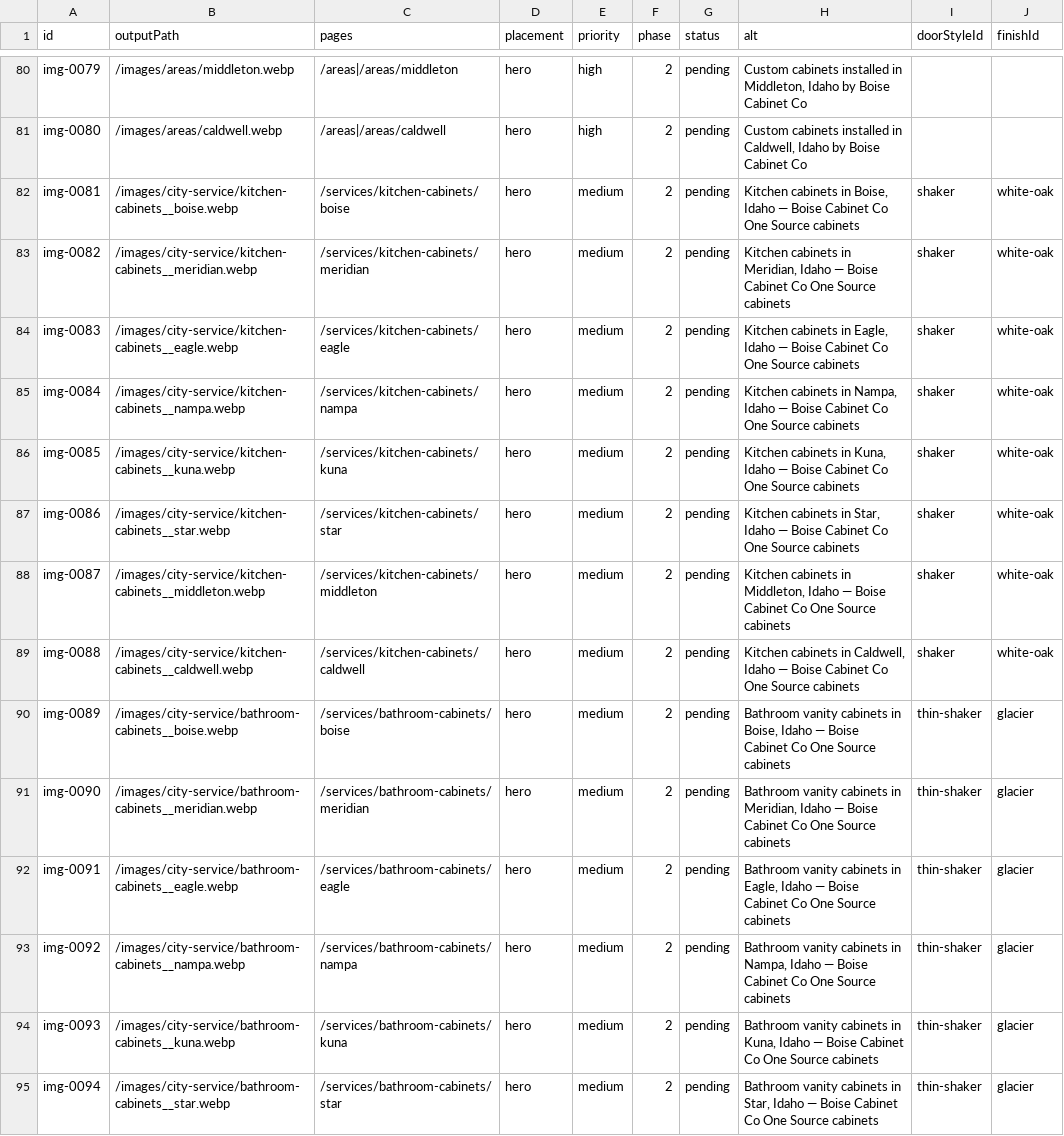
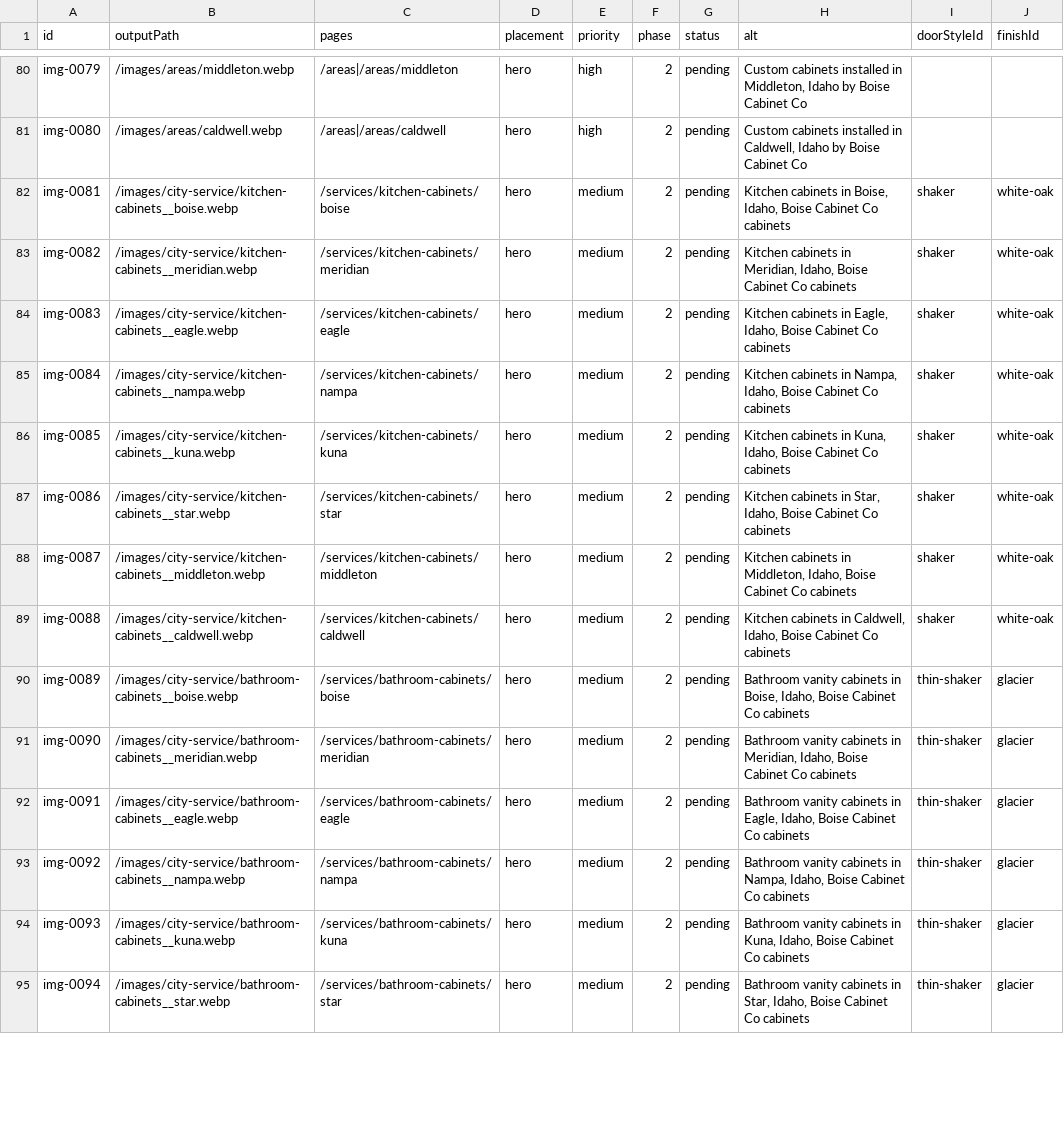
Before and after one commit to webiq1206/Boise-Cabinet-Co, a CSV file: docs/image-audit-manifest.csv, drawn as a sheet; only a part is shown, gaps mark what is left out; the diff covers the shown part only; the diff names each change by its address in the sheet, - before the commit and + after, or states it on an @@ line.

```diff
--- a/docs/image-audit-manifest.csv
+++ b/docs/image-audit-manifest.csv
-H82 (alt): …in Boise, Idaho — Boise Cabinet Co One Source cabinets
+H82 (alt): …in Boise, Idaho, Boise Cabinet Co cabinets
-H83 (alt): …in Meridian, Idaho — Boise Cabinet Co One Source cabinets
+H83 (alt): …in Meridian, Idaho, Boise Cabinet Co cabinets
-H84 (alt): …in Eagle, Idaho — Boise Cabinet Co One Source cabinets
+H84 (alt): …in Eagle, Idaho, Boise Cabinet Co cabinets
-H85 (alt): …in Nampa, Idaho — Boise Cabinet Co One Source cabinets
+H85 (alt): …in Nampa, Idaho, Boise Cabinet Co cabinets
-H86 (alt): …in Kuna, Idaho — Boise Cabinet Co One Source cabinets
+H86 (alt): …in Kuna, Idaho, Boise Cabinet Co cabinets
-H87 (alt): …in Star, Idaho — Boise Cabinet Co One Source cabinets
+H87 (alt): …in Star, Idaho, Boise Cabinet Co cabinets
-H88 (alt): …in Middleton, Idaho — Boise Cabinet Co One Source cabinets
+H88 (alt): …in Middleton, Idaho, Boise Cabinet Co cabinets
-H89 (alt): …in Caldwell, Idaho — Boise Cabinet Co One Source cabinets
+H89 (alt): …in Caldwell, Idaho, Boise Cabinet Co cabinets
-H90 (alt): …in Boise, Idaho — Boise Cabinet Co One Source cabinets
+H90 (alt): …in Boise, Idaho, Boise Cabinet Co cabinets
-H91 (alt): …in Meridian, Idaho — Boise Cabinet Co One Source cabinets
+H91 (alt): …in Meridian, Idaho, Boise Cabinet Co cabinets
-H92 (alt): …in Eagle, Idaho — Boise Cabinet Co One Source cabinets
+H92 (alt): …in Eagle, Idaho, Boise Cabinet Co cabinets
-H93 (alt): …in Nampa, Idaho — Boise Cabinet Co One Source cabinets
+H93 (alt): …in Nampa, Idaho, Boise Cabinet Co cabinets
-H94 (alt): …in Kuna, Idaho — Boise Cabinet Co One Source cabinets
+H94 (alt): …in Kuna, Idaho, Boise Cabinet Co cabinets
-H95 (alt): …in Star, Idaho — Boise Cabinet Co One Source cabinets
+H95 (alt): …in Star, Idaho, Boise Cabinet Co cabinets
```
Also changed, not shown: 94 edited cells elsewhere in this file, 20 other files.
